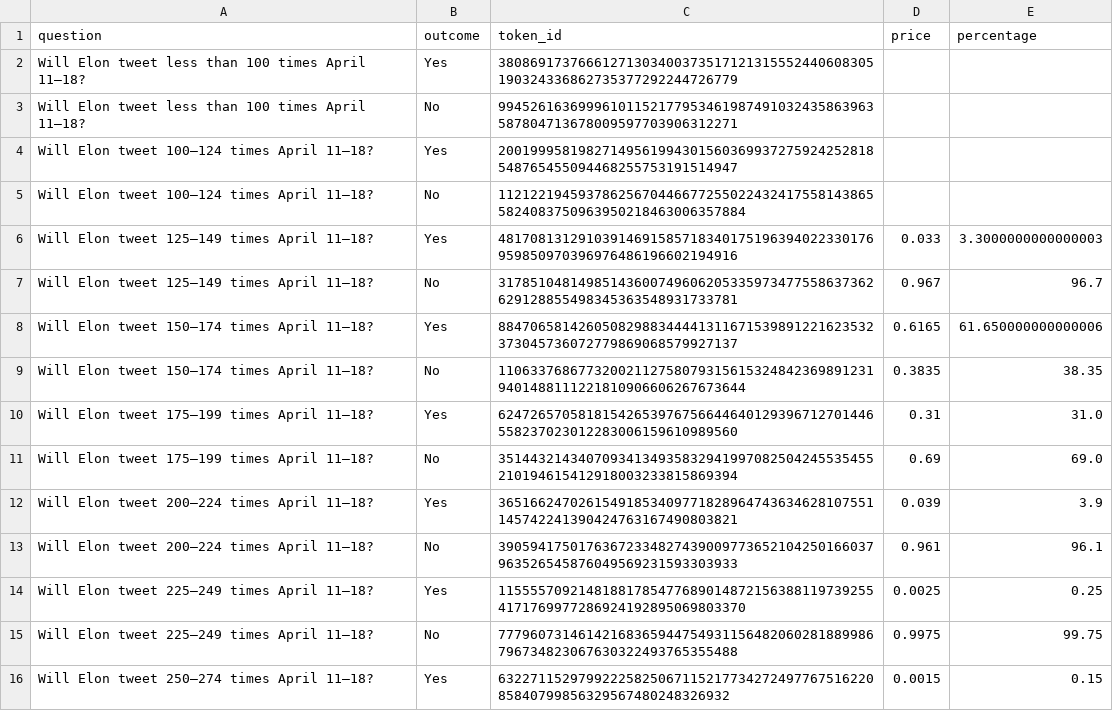
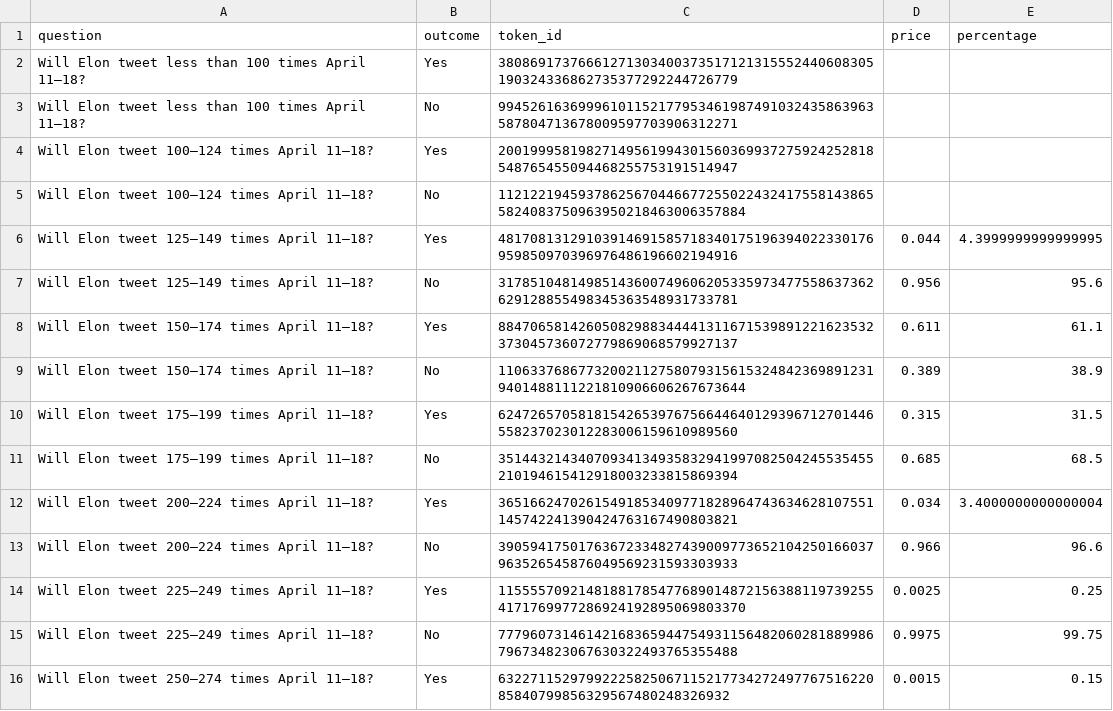
Before and after one commit to konstantine25b/polymarket_algo, a CSV file: src/polymarket/data/csv/elon-musk-of-tweets-april-11-18-628_20250417_180036.csv (was src/polymarket/data/csv/elon-musk-of-tweets-april-11-18-628_20250417_171051.csv), drawn as a sheet; only a part is shown.

```diff
--- a/src/polymarket/data/csv/elon-musk-of-tweets-april-11-18-628_20250417_171051.csv
+++ b/src/polymarket/data/csv/elon-musk-of-tweets-april-11-18-628_20250417_180036.csv
@@ -5,10 +5,10 @@ Will Elon tweet 100–124 times April 11–18?,Yes,20019995819827149561994301560
 Will Elon tweet 100–124 times April 11–18?,No,112122194593786256704466772550224324175581438655824083750963950218463006357884,,
-Will Elon tweet 125–149 times April 11–18?,Yes,48170813129103914691585718340175196394022330176959850970396976486196602194916,0.033,3.3000000000000003
-Will Elon tweet 125–149 times April 11–18?,No,31785104814985143600749606205335973477558637362629128855498345363548931733781,0.967,96.7
-Will Elon tweet 150–174 times April 11–18?,Yes,88470658142605082988344441311671539891221623532373045736072779869068579927137,0.6165,61.650000000000006
-Will Elon tweet 150–174 times April 11–18?,No,110633768677320021127580793156153248423698912319401488111221810906606267673644,0.3835,38.35
-Will Elon tweet 175–199 times April 11–18?,Yes,62472657058181542653976756644640129396712701446558237023012283006159610989560,0.31,31.0
-Will Elon tweet 175–199 times April 11–18?,No,35144321434070934134935832941997082504245535455210194615412918003233815869394,0.69,69.0
-Will Elon tweet 200–224 times April 11–18?,Yes,36516624702615491853409771828964743634628107551145742241390424763167490803821,0.039,3.9
-Will Elon tweet 200–224 times April 11–18?,No,39059417501763672334827439009773652104250166037963526545876049569231593303933,0.961,96.1
+Will Elon tweet 125–149 times April 11–18?,Yes,48170813129103914691585718340175196394022330176959850970396976486196602194916,0.044,4.3999999999999995
+Will Elon tweet 125–149 times April 11–18?,No,31785104814985143600749606205335973477558637362629128855498345363548931733781,0.956,95.6
+Will Elon tweet 150–174 times April 11–18?,Yes,88470658142605082988344441311671539891221623532373045736072779869068579927137,0.611,61.1
+Will Elon tweet 150–174 times April 11–18?,No,110633768677320021127580793156153248423698912319401488111221810906606267673644,0.389,38.9
+Will Elon tweet 175–199 times April 11–18?,Yes,62472657058181542653976756644640129396712701446558237023012283006159610989560,0.315,31.5
+Will Elon tweet 175–199 times April 11–18?,No,35144321434070934134935832941997082504245535455210194615412918003233815869394,0.685,68.5
+Will Elon tweet 200–224 times April 11–18?,Yes,36516624702615491853409771828964743634628107551145742241390424763167490803821,0.034,3.4000000000000004
+Will Elon tweet 200–224 times April 11–18?,No,39059417501763672334827439009773652104250166037963526545876049569231593303933,0.966,96.6
 Will Elon tweet 225–249 times April 11–18?,Yes,115555709214818817854776890148721563881197392554171769977286924192895069803370,0.0025,0.25
```
Also changed, not shown: 23 other files.
